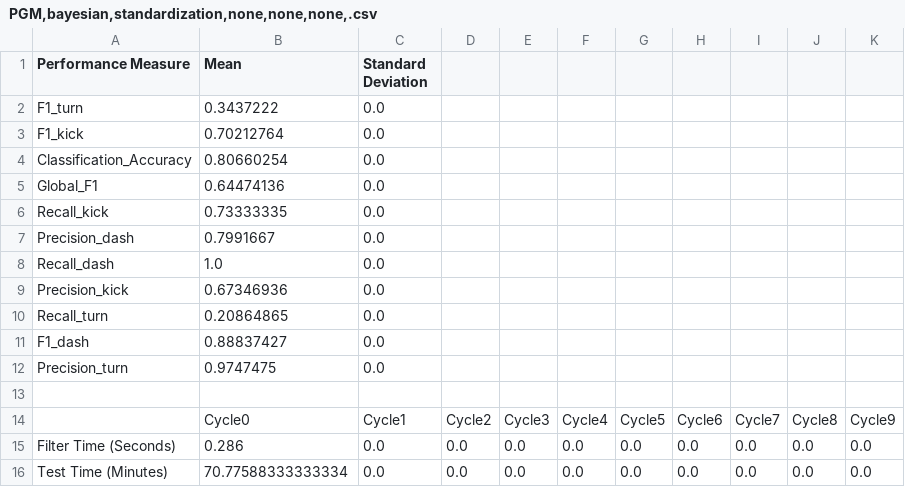
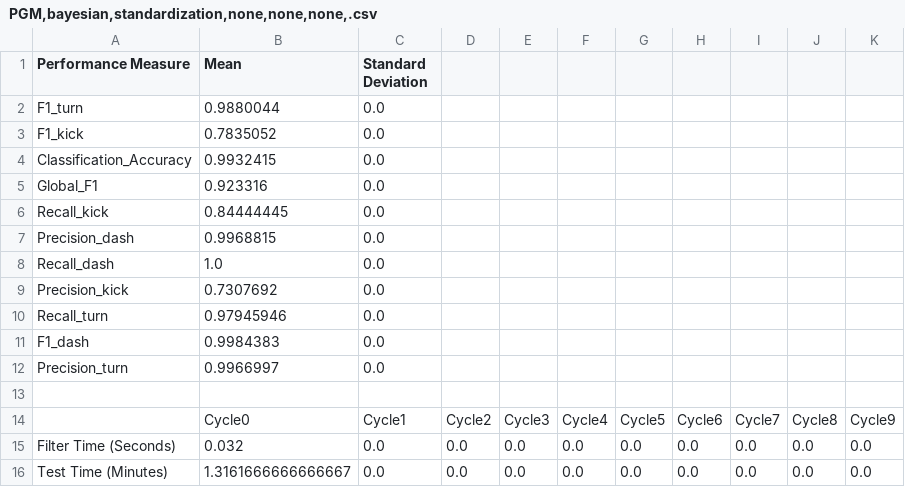
Before and after one commit to NMAI-lab/jLOAF-Robocup, a CSV file: FinalResults/PGM,bayesian,standardization,none,none,none,.csv, drawn as a sheet.

```diff
--- a/FinalResults/PGM,bayesian,standardization,none,none,none,.csv
+++ b/FinalResults/PGM,bayesian,standardization,none,none,none,.csv
@@ -1,16 +1,16 @@
 Performance Measure,Mean,Standard Deviation
-F1_turn,0.3437222,0.0
-F1_kick,0.70212764,0.0
-Classification_Accuracy,0.80660254,0.0
-Global_F1,0.64474136,0.0
-Recall_kick,0.73333335,0.0
-Precision_dash,0.7991667,0.0
+F1_turn,0.9880044,0.0
+F1_kick,0.7835052,0.0
+Classification_Accuracy,0.9932415,0.0
+Global_F1,0.923316,0.0
+Recall_kick,0.84444445,0.0
+Precision_dash,0.9968815,0.0
 Recall_dash,1.0,0.0
-Precision_kick,0.67346936,0.0
-Recall_turn,0.20864865,0.0
-F1_dash,0.88837427,0.0
-Precision_turn,0.9747475,0.0
+Precision_kick,0.7307692,0.0
+Recall_turn,0.97945946,0.0
+F1_dash,0.9984383,0.0
+Precision_turn,0.9966997,0.0
 
 ,Cycle0,Cycle1,Cycle2,Cycle3,Cycle4,Cycle5,Cycle6,Cycle7,Cycle8,Cycle9
-Filter Time (Seconds),0.286,0.0,0.0,0.0,0.0,0.0,0.0,0.0,0.0,0.0,
-Test Time (Minutes),70.77588333333334,0.0,0.0,0.0,0.0,0.0,0.0,0.0,0.0,0.0,
+Filter Time (Seconds),0.032,0.0,0.0,0.0,0.0,0.0,0.0,0.0,0.0,0.0,
+Test Time (Minutes),1.3161666666666667,0.0,0.0,0.0,0.0,0.0,0.0,0.0,0.0,0.0,
```
Also changed, not shown: FinalResults/CBR,weightedKNN,none,none,none,none,.csv, Results/CBRweightedKNNnone-rawStats.csv, 5 other files.
